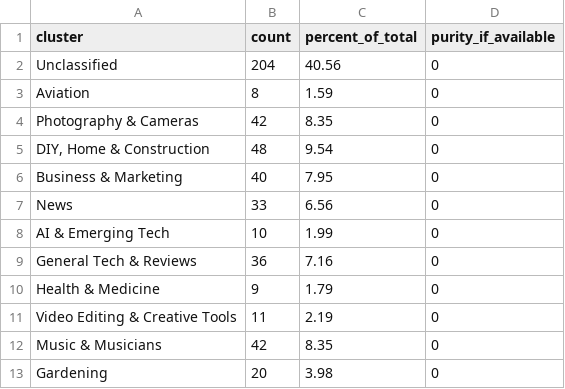
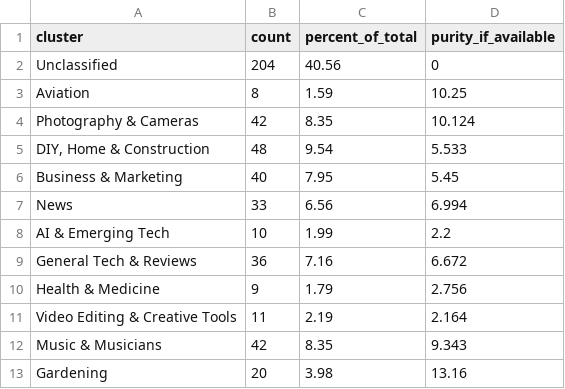
Before and after one commit to mjweav/yt-digest, a CSV file: data/ao_cluster_summary.csv, drawn as a sheet.

Commit message:
fix(ao): flatten scoring into debugRows + preserve purity in governed metrics; API/export now carry full fields

```diff
--- a/data/ao_cluster_summary.csv
+++ b/data/ao_cluster_summary.csv
@@ -2,12 +2,12 @@ cluster,count,percent_of_total,purity_if_available
 Unclassified,204,40.56,0
-Aviation,8,1.59,0
-Photography & Cameras,42,8.35,0
-"DIY, Home & Construction",48,9.54,0
-Business & Marketing,40,7.95,0
-News,33,6.56,0
-AI & Emerging Tech,10,1.99,0
-General Tech & Reviews,36,7.16,0
-Health & Medicine,9,1.79,0
-Video Editing & Creative Tools,11,2.19,0
-Music & Musicians,42,8.35,0
-Gardening,20,3.98,0
+Aviation,8,1.59,10.25
+Photography & Cameras,42,8.35,10.124
+"DIY, Home & Construction",48,9.54,5.533
+Business & Marketing,40,7.95,5.45
+News,33,6.56,6.994
+AI & Emerging Tech,10,1.99,2.2
+General Tech & Reviews,36,7.16,6.672
+Health & Medicine,9,1.79,2.756
+Video Editing & Creative Tools,11,2.19,2.164
+Music & Musicians,42,8.35,9.343
+Gardening,20,3.98,13.16
```
Also changed, not shown: 7 other files.
